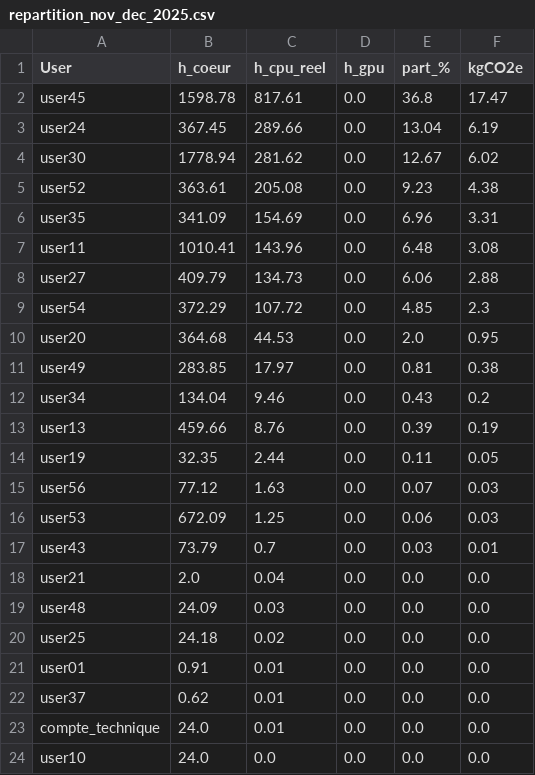
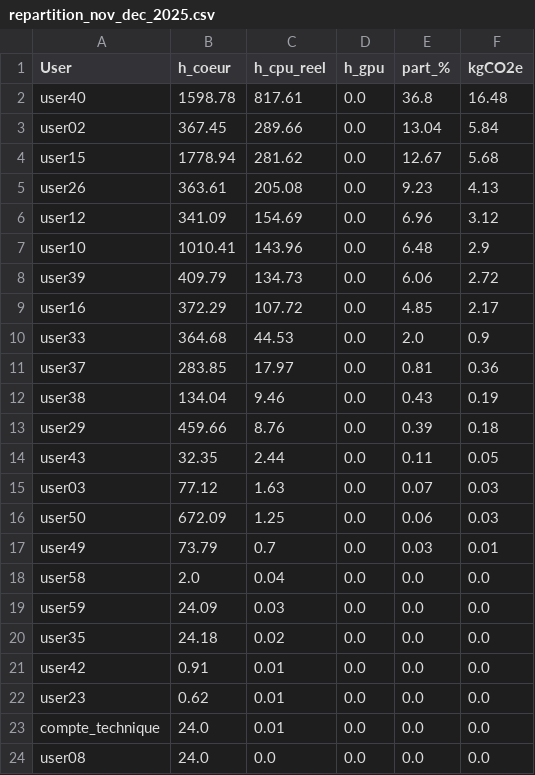
Before and after one commit to umr-marbec/marbec-green, a CSV file: marbec-gpu/data/repartition_nov_dec_2025.csv, drawn as a sheet.

```diff
--- a/marbec-gpu/data/repartition_nov_dec_2025.csv
+++ b/marbec-gpu/data/repartition_nov_dec_2025.csv
@@ -1,24 +1,24 @@
 User,h_coeur,h_cpu_reel,h_gpu,part_%,kgCO2e
-user45,1598.78,817.61,0.0,36.8,17.47
-user24,367.45,289.66,0.0,13.04,6.19
-user30,1778.94,281.62,0.0,12.67,6.02
-user52,363.61,205.08,0.0,9.23,4.38
-user35,341.09,154.69,0.0,6.96,3.31
-user11,1010.41,143.96,0.0,6.48,3.08
-user27,409.79,134.73,0.0,6.06,2.88
-user54,372.29,107.72,0.0,4.85,2.3
-user20,364.68,44.53,0.0,2.0,0.95
-user49,283.85,17.97,0.0,0.81,0.38
-user34,134.04,9.46,0.0,0.43,0.2
-user13,459.66,8.76,0.0,0.39,0.19
-user19,32.35,2.44,0.0,0.11,0.05
-user56,77.12,1.63,0.0,0.07,0.03
-user53,672.09,1.25,0.0,0.06,0.03
-user43,73.79,0.7,0.0,0.03,0.01
-user21,2.0,0.04,0.0,0.0,0.0
-user48,24.09,0.03,0.0,0.0,0.0
-user25,24.18,0.02,0.0,0.0,0.0
-user01,0.91,0.01,0.0,0.0,0.0
-user37,0.62,0.01,0.0,0.0,0.0
+user40,1598.78,817.61,0.0,36.8,16.48
+user02,367.45,289.66,0.0,13.04,5.84
+user15,1778.94,281.62,0.0,12.67,5.68
+user26,363.61,205.08,0.0,9.23,4.13
+user12,341.09,154.69,0.0,6.96,3.12
+user10,1010.41,143.96,0.0,6.48,2.9
+user39,409.79,134.73,0.0,6.06,2.72
+user16,372.29,107.72,0.0,4.85,2.17
+user33,364.68,44.53,0.0,2.0,0.9
+user37,283.85,17.97,0.0,0.81,0.36
+user38,134.04,9.46,0.0,0.43,0.19
+user29,459.66,8.76,0.0,0.39,0.18
+user43,32.35,2.44,0.0,0.11,0.05
+user03,77.12,1.63,0.0,0.07,0.03
+user50,672.09,1.25,0.0,0.06,0.03
+user49,73.79,0.7,0.0,0.03,0.01
+user58,2.0,0.04,0.0,0.0,0.0
+user59,24.09,0.03,0.0,0.0,0.0
+user35,24.18,0.02,0.0,0.0,0.0
+user42,0.91,0.01,0.0,0.0,0.0
+user23,0.62,0.01,0.0,0.0,0.0
 compte_technique,24.0,0.01,0.0,0.0,0.0
-user10,24.0,0.0,0.0,0.0,0.0
+user08,24.0,0.0,0.0,0.0,0.0
```
Also changed, not shown: marbec-gpu/data/repartition_jan_nov_2026.csv, 1 other file.
